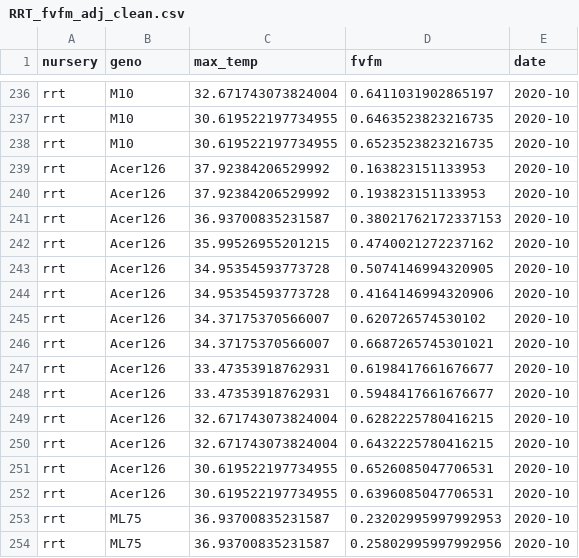
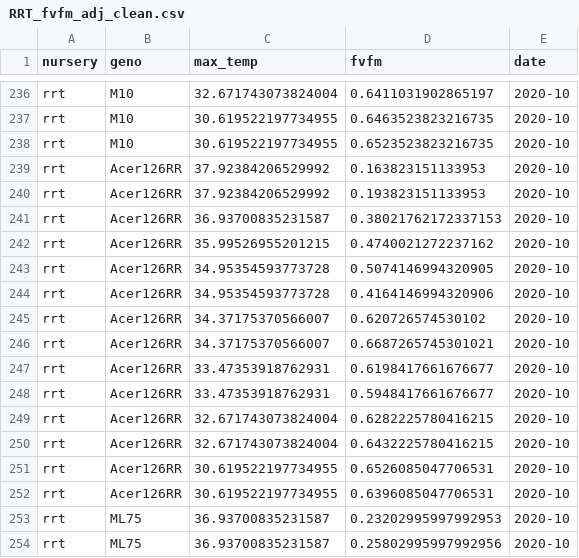
Before and after one commit to jrcunning/CBASS_FL_Acer, a CSV file: data/processed/RRT_fvfm_adj_clean.csv, drawn as a sheet; only a part is shown, gaps mark what is left out; the diff covers the shown part only.

```diff
--- a/data/processed/RRT_fvfm_adj_clean.csv
+++ b/data/processed/RRT_fvfm_adj_clean.csv
@@ -238,16 +238,16 @@ rrt,M10,30.619522197734955,0.6463523823216735,2020-10
 rrt,M10,30.619522197734955,0.6523523823216735,2020-10
-rrt,Acer126,37.92384206529992,0.163823151133953,2020-10
-rrt,Acer126,37.92384206529992,0.193823151133953,2020-10
-rrt,Acer126,36.93700835231587,0.38021762172337153,2020-10
-rrt,Acer126,35.99526955201215,0.4740021272237162,2020-10
-rrt,Acer126,34.95354593773728,0.5074146994320905,2020-10
-rrt,Acer126,34.95354593773728,0.4164146994320906,2020-10
-rrt,Acer126,34.37175370566007,0.620726574530102,2020-10
-rrt,Acer126,34.37175370566007,0.6687265745301021,2020-10
-rrt,Acer126,33.47353918762931,0.6198417661676677,2020-10
-rrt,Acer126,33.47353918762931,0.5948417661676677,2020-10
-rrt,Acer126,32.671743073824004,0.6282225780416215,2020-10
-rrt,Acer126,32.671743073824004,0.6432225780416215,2020-10
-rrt,Acer126,30.619522197734955,0.6526085047706531,2020-10
-rrt,Acer126,30.619522197734955,0.6396085047706531,2020-10
+rrt,Acer126RR,37.92384206529992,0.163823151133953,2020-10
+rrt,Acer126RR,37.92384206529992,0.193823151133953,2020-10
+rrt,Acer126RR,36.93700835231587,0.38021762172337153,2020-10
+rrt,Acer126RR,35.99526955201215,0.4740021272237162,2020-10
+rrt,Acer126RR,34.95354593773728,0.5074146994320905,2020-10
+rrt,Acer126RR,34.95354593773728,0.4164146994320906,2020-10
+rrt,Acer126RR,34.37175370566007,0.620726574530102,2020-10
+rrt,Acer126RR,34.37175370566007,0.6687265745301021,2020-10
+rrt,Acer126RR,33.47353918762931,0.6198417661676677,2020-10
+rrt,Acer126RR,33.47353918762931,0.5948417661676677,2020-10
+rrt,Acer126RR,32.671743073824004,0.6282225780416215,2020-10
+rrt,Acer126RR,32.671743073824004,0.6432225780416215,2020-10
+rrt,Acer126RR,30.619522197734955,0.6526085047706531,2020-10
+rrt,Acer126RR,30.619522197734955,0.6396085047706531,2020-10
 rrt,ML75,36.93700835231587,0.23202995997992953,2020-10
```
Also changed, not shown: 51 edited cells elsewhere in this file.
